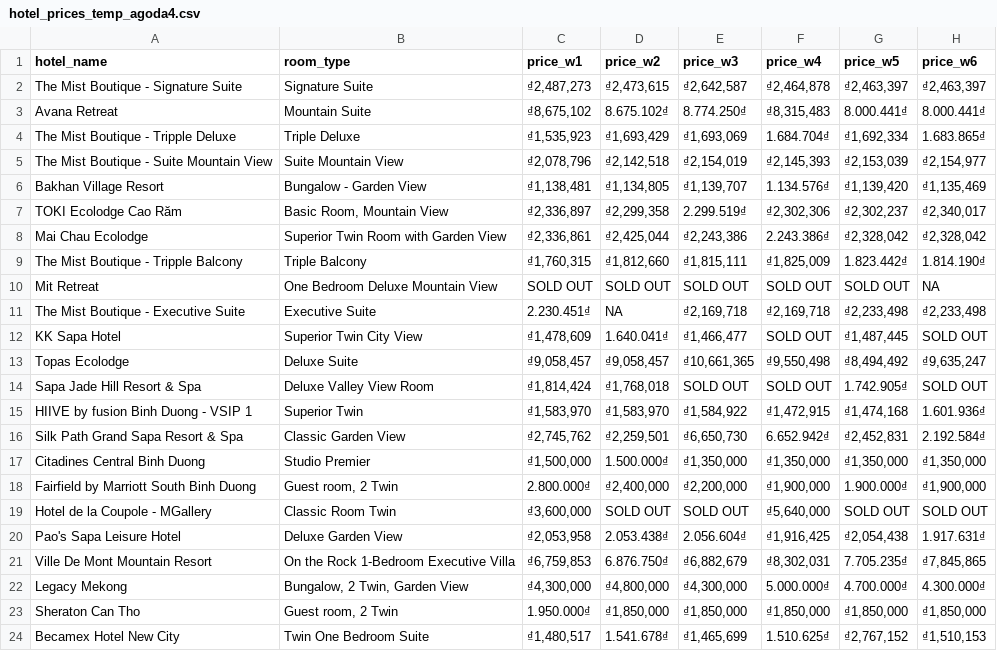
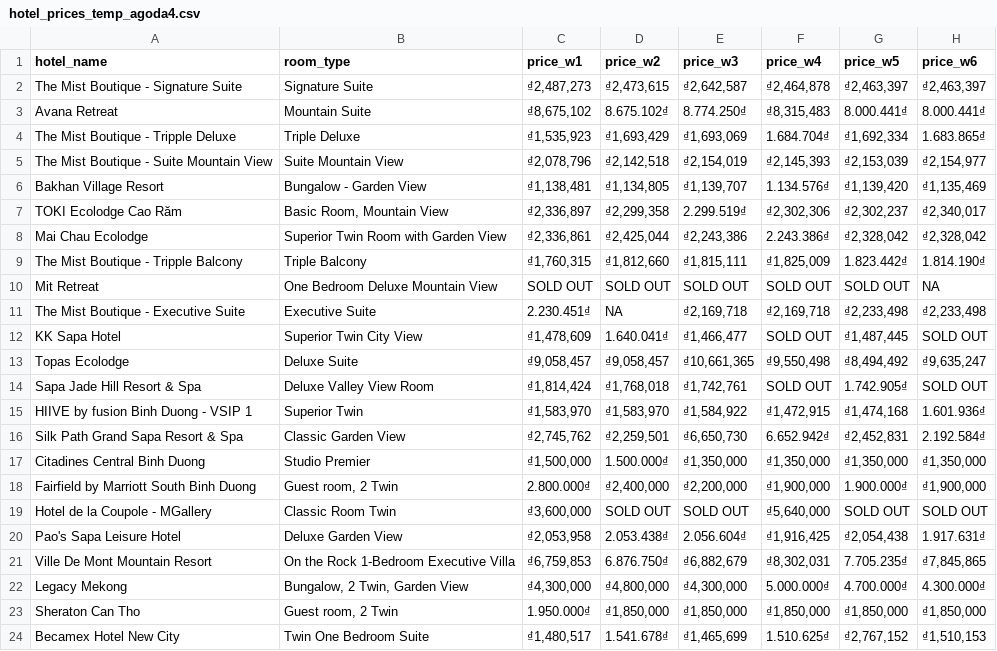
Before and after one commit to hchinhtrung/mvillage-email-template, a CSV file: 31.crawl-tool/agoda/agoda4/hotel_prices_temp_agoda4.csv, drawn as a sheet.

Commit message:
Update hotel_prices_temp_agoda4.csv

```diff
--- a/31.crawl-tool/agoda/agoda4/hotel_prices_temp_agoda4.csv
+++ b/31.crawl-tool/agoda/agoda4/hotel_prices_temp_agoda4.csv
@@ -13,3 +13,3 @@ KK Sapa Hotel,Superior Twin City View,"₫1,478,609",1.640.041₫,"₫1,466,477"
 Topas Ecolodge,Deluxe Suite,"₫9,058,457","₫9,058,457","₫10,661,365","₫9,550,498","₫8,494,492","₫9,635,247"
-Sapa Jade Hill Resort & Spa,Deluxe Valley View Room,"₫1,814,424","₫1,768,018",SOLD OUT,SOLD OUT,1.742.905₫,SOLD OUT
+Sapa Jade Hill Resort & Spa,Deluxe Valley View Room,"₫1,814,424","₫1,768,018","₫1,742,761",SOLD OUT,1.742.905₫,SOLD OUT
 HIIVE by fusion Binh Duong - VSIP 1,Superior Twin,"₫1,583,970","₫1,583,970","₫1,584,922","₫1,472,915","₫1,474,168",1.601.936₫
```
